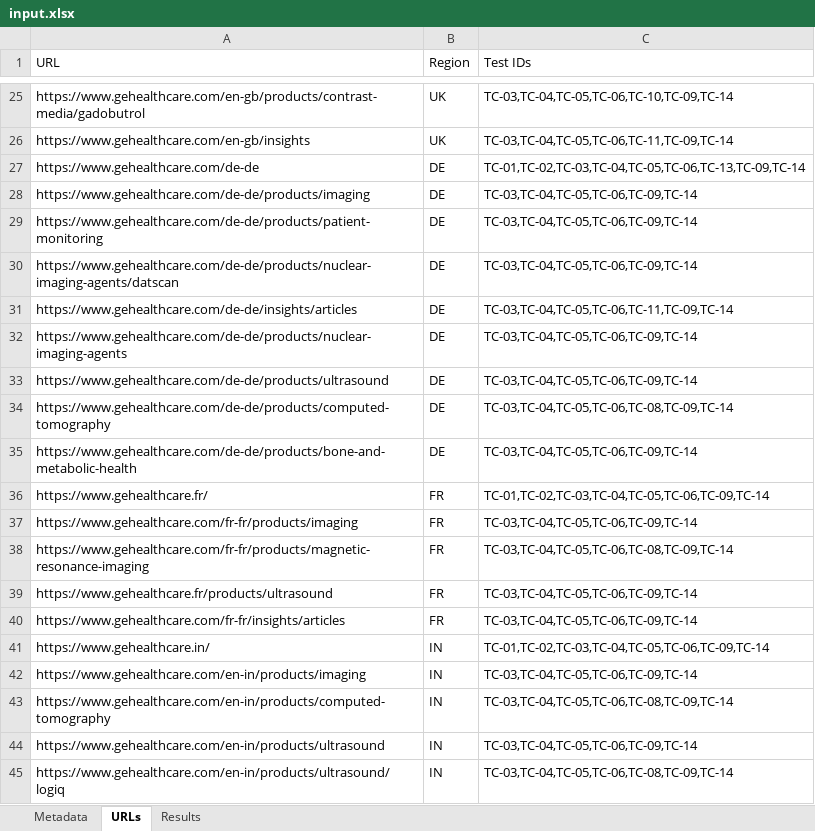
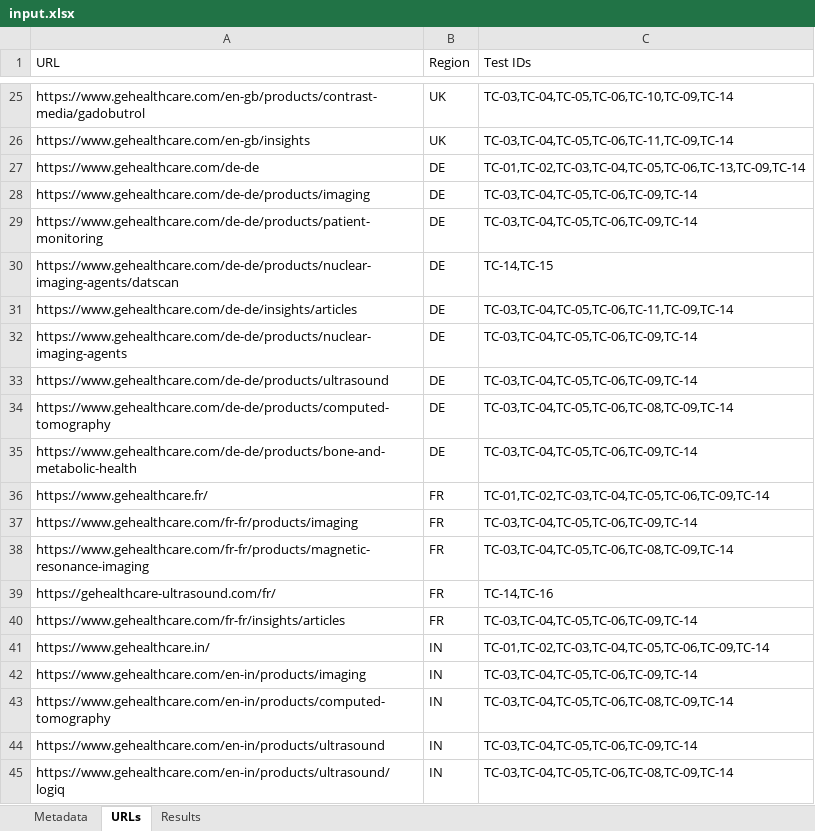
Before and after one commit to rsmedstad/qa-automation-tool, an Excel workbook: input.xlsx, sheet URLs, drawn as a sheet; only a part is shown, gaps mark what is left out; values as stored, in another font and other column widths than the file's, no borders; table styles not drawn; the diff names each change by its address in the sheet, - before the commit and + after, or states it on an @@ line.

```diff
--- a/input.xlsx (sheet URLs)
+++ b/input.xlsx (sheet URLs)
-C30 (Test IDs): TC-03,TC-04,TC-05,TC-06,TC-09,TC-14
+C30 (Test IDs): TC-14,TC-15
-A39 (URL): https://www.gehealthcare.fr/products/ultrasound
+A39 (URL): https://gehealthcare-ultrasound.com/fr/
-C39 (Test IDs): TC-03,TC-04,TC-05,TC-06,TC-09,TC-14
+C39 (Test IDs): TC-14,TC-16
```
Also changed, not shown: 1 other file.
